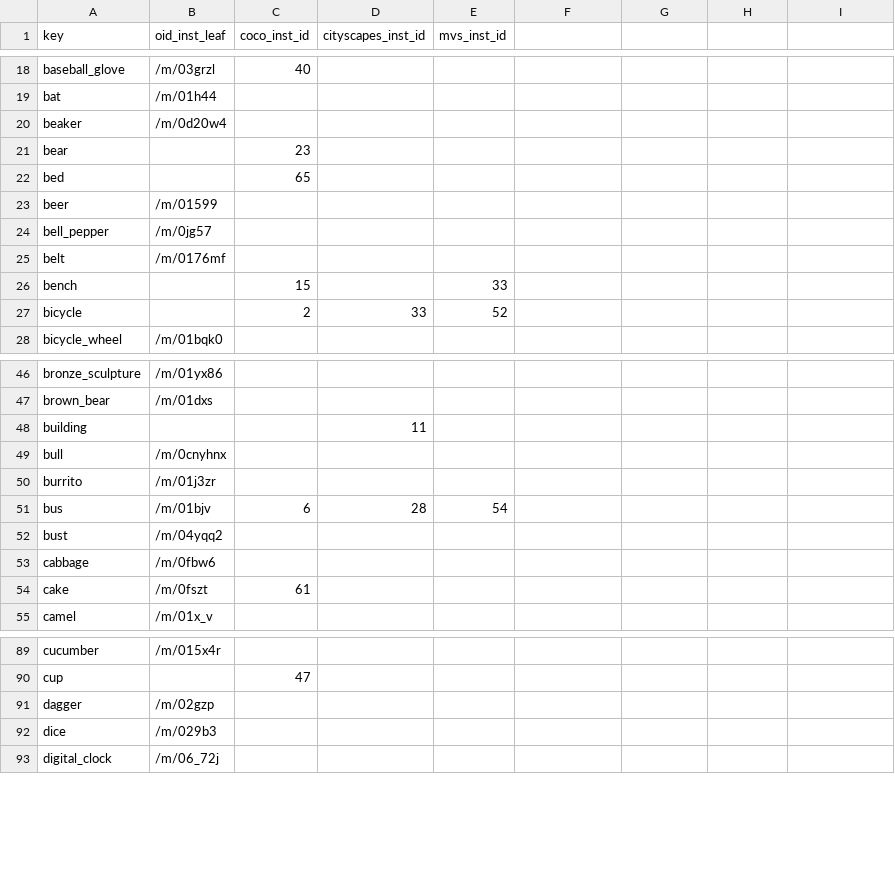
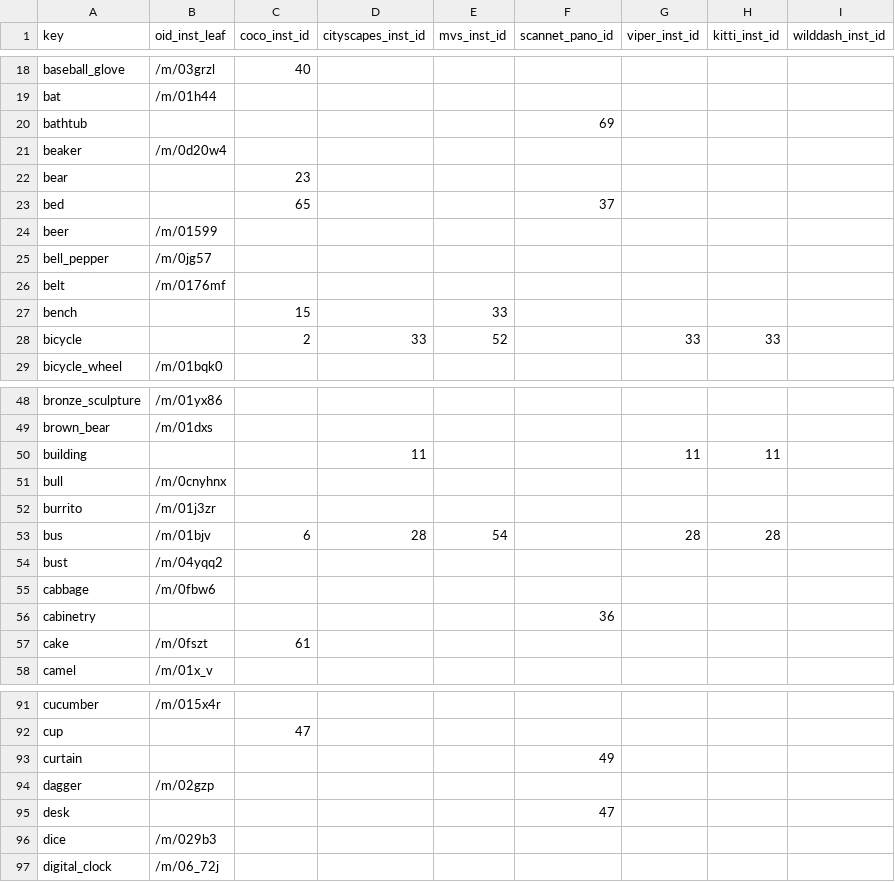
Before and after one commit to ozendelait/rvc_devkit, a CSV file: common/best_effort_mappings/inst_mapping.csv, drawn as a sheet; only a part is shown, gaps mark what is left out; the diff covers the shown part only.

```diff
--- a/common/best_effort_mappings/inst_mapping.csv
+++ b/common/best_effort_mappings/inst_mapping.csv
@@ -1 +1 @@
-key,oid_inst_leaf,coco_inst_id,cityscapes_inst_id,mvs_inst_id
+key,oid_inst_leaf,coco_inst_id,cityscapes_inst_id,mvs_inst_id,scannet_pano_id,viper_inst_id,kitti_inst_id,wilddash_inst_id
@@ -19,0 +20 @@ bat,/m/01h44,,,
+bathtub,,,,,69,,,
@@ -22 +23 @@ bear,,23,,
-bed,,65,,
+bed,,65,,,37,,,
@@ -27 +28 @@ bench,,15,,33
-bicycle,,2,33,52
+bicycle,,2,33,52,,33,33,
@@ -48 +50 @@ brown_bear,/m/01dxs,,,
-building,,,11,
+building,,,11,,,11,11,
@@ -51 +53 @@ burrito,/m/01j3zr,,,
-bus,/m/01bjv,6,28,54
+bus,/m/01bjv,6,28,54,,28,28,
@@ -53,0 +56 @@ cabbage,/m/0fbw6,,,
+cabinetry,,,,,36,,,
@@ -90,0 +93 @@ cup,,47,,
+curtain,,,,,49,,,
@@ -91,0 +95 @@ dagger,/m/02gzp,,,
+desk,,,,,47,,,
```
Also changed, not shown: 10 added rows, 2 removed rows and 40 edited cells elsewhere in this file, 3 other files.
